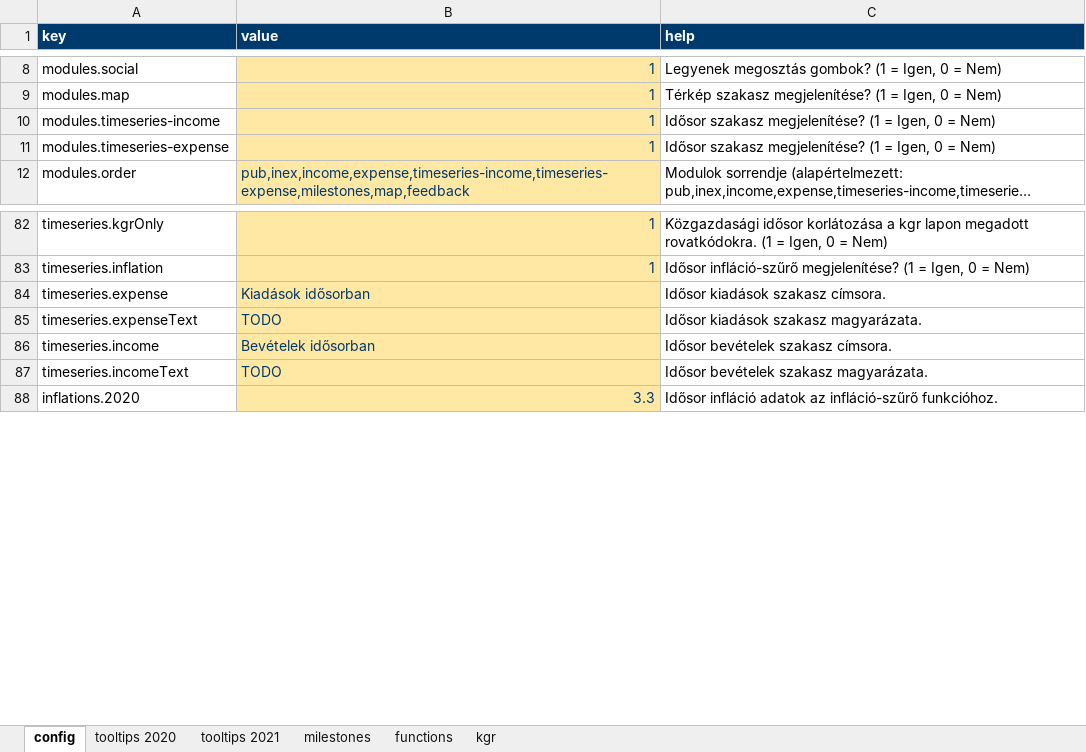
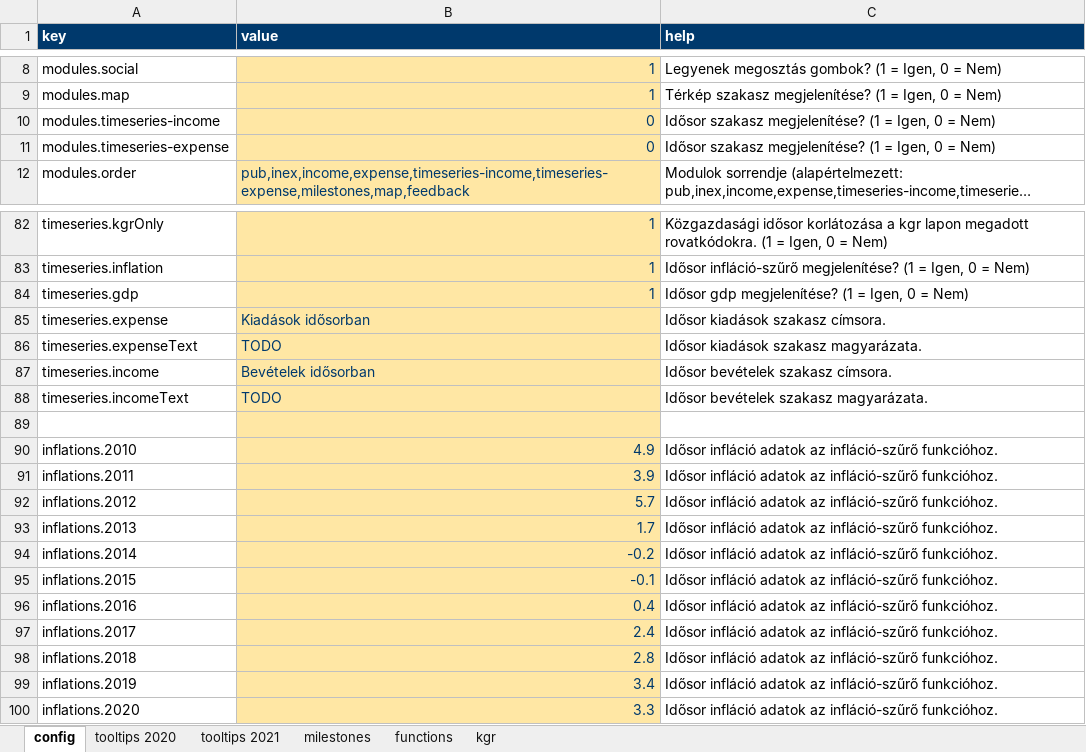
Before and after one commit to k-monitor/onkormanyzati-koltsegvetes-v2, an Excel workbook: input/config.xlsx, sheet config, drawn as a sheet; only a part is shown, gaps mark what is left out; long unchanged cells end in …; values as stored, in another font and other column widths than the file's, no borders; the diff covers the shown part only; the diff names each change by its address in the sheet, - before the commit and + after, or states it on an @@ line.

Commit message:
add gdp and old inflation data

```diff
--- a/input/config.xlsx (sheet config)
+++ b/input/config.xlsx (sheet config)
-B10:B11 (value): 1
+B10:B11 (value): 0
+row 84: timeseries.gdp | 1 | Idősor gdp megjelenítése? (1 = Igen, 0 = Nem)
+row 89: (empty)
+row 90: inflations.2010 | 4.9 | Idősor infláció adatok az infláció-szűrő funkcióhoz.
+row 91: inflations.2011 | 3.9 | Idősor infláció adatok az infláció-szűrő funkcióhoz.
+row 92: inflations.2012 | 5.7 | Idősor infláció adatok az infláció-szűrő funkcióhoz.
+row 93: inflations.2013 | 1.7 | Idősor infláció adatok az infláció-szűrő funkcióhoz.
+row 94: inflations.2014 | -0.2 | Idősor infláció adatok az infláció-szűrő funkcióhoz.
+row 95: inflations.2015 | -0.1 | Idősor infláció adatok az infláció-szűrő funkcióhoz.
+row 96: inflations.2016 | 0.4 | Idősor infláció adatok az infláció-szűrő funkcióhoz.
+row 97: inflations.2017 | 2.4 | Idősor infláció adatok az infláció-szűrő funkcióhoz.
+row 98: inflations.2018 | 2.8 | Idősor infláció adatok az infláció-szűrő funkcióhoz.
+row 99: inflations.2019 | 3.4 | Idősor infláció adatok az infláció-szűrő funkcióhoz.
```
Also changed, not shown: 11 added rows elsewhere in this sheet.
